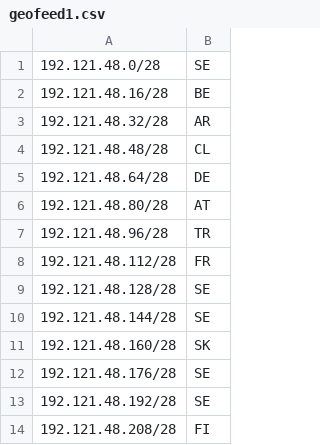
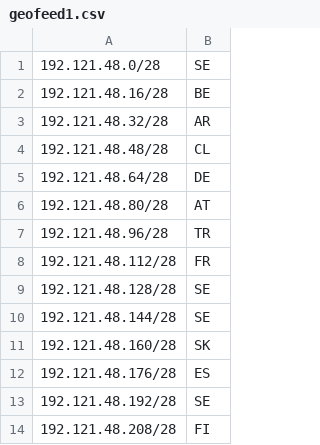
Before and after one commit to Loomis-AB/geofeed, a CSV file: geofeed1.csv, drawn as a sheet.

Commit message:
update: 192.121.48.176 ES

```diff
--- a/geofeed1.csv
+++ b/geofeed1.csv
@@ -11,3 +11,3 @@
 192.121.48.160/28,SK,,,
-192.121.48.176/28,SE,,,
+192.121.48.176/28,ES,,,
 192.121.48.192/28,SE,,,
```
